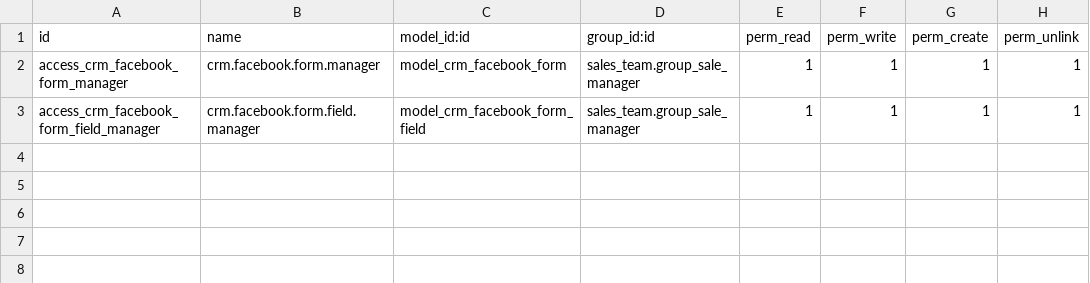
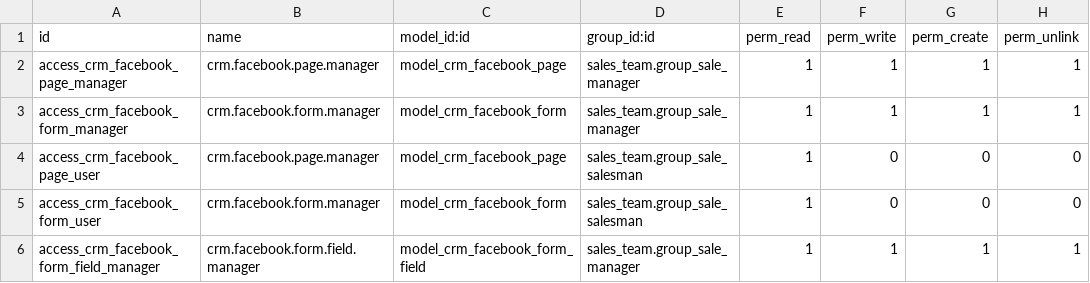
Before and after one commit to BADEP/addons, a CSV file: crm_facebook_leads/security/ir.model.access.csv, drawn as a sheet.

```diff
--- a/crm_facebook_leads/security/ir.model.access.csv
+++ b/crm_facebook_leads/security/ir.model.access.csv
@@ -1,3 +1,6 @@
 id,name,model_id:id,group_id:id,perm_read,perm_write,perm_create,perm_unlink
+access_crm_facebook_page_manager,crm.facebook.page.manager,model_crm_facebook_page,sales_team.group_sale_manager,1,1,1,1
 access_crm_facebook_form_manager,crm.facebook.form.manager,model_crm_facebook_form,sales_team.group_sale_manager,1,1,1,1
+access_crm_facebook_page_user,crm.facebook.page.manager,model_crm_facebook_page,sales_team.group_sale_salesman,1,0,0,0
+access_crm_facebook_form_user,crm.facebook.form.manager,model_crm_facebook_form,sales_team.group_sale_salesman,1,0,0,0
 access_crm_facebook_form_field_manager,crm.facebook.form.field.manager,model_crm_facebook_form_field,sales_team.group_sale_manager,1,1,1,1
```
Also changed, not shown: 8 other files.
